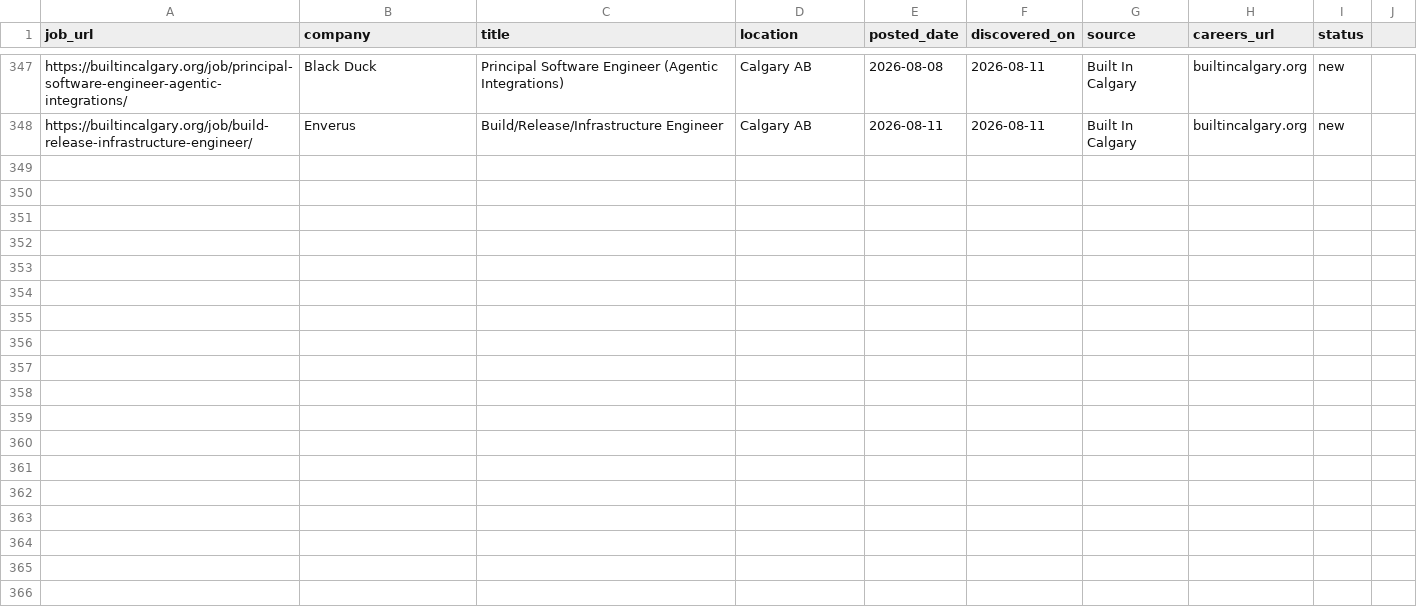
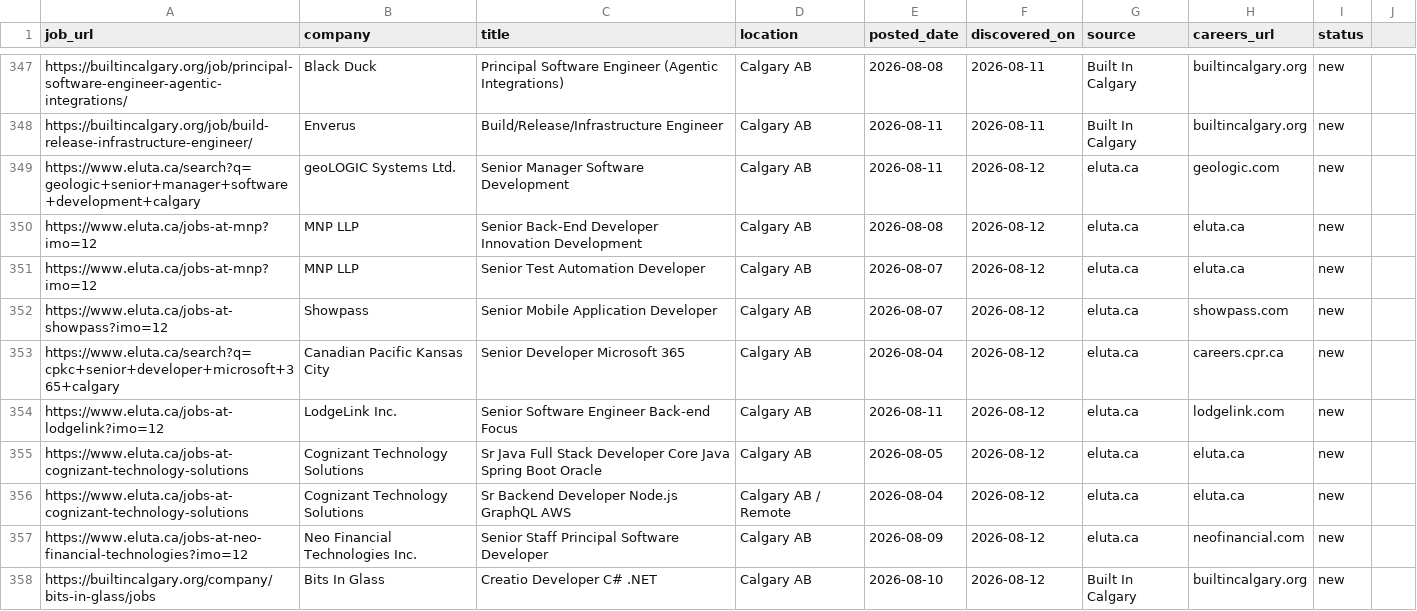
Before and after one commit to opsclawd/career-targets, a CSV file: careers/jobs_registry.csv, drawn as a sheet; only a part is shown, gaps mark what is left out.

Commit message:
Run 2026-08-12: 1 new company (Bits In Glass), 10 new jobs

```diff
--- a/careers/jobs_registry.csv
+++ b/careers/jobs_registry.csv
@@ -348 +348,11 @@ https://builtincalgary.org/job/principal-software-engineer-agentic-integrations/
 https://builtincalgary.org/job/build-release-infrastructure-engineer/,Enverus,Build/Release/Infrastructure Engineer,Calgary AB,2026-08-11,2026-08-11,Built In Calgary,builtincalgary.org,new
+https://www.eluta.ca/search?q=geologic+senior+manager+software+development+calgary,geoLOGIC Systems Ltd.,Senior Manager Software Development,Calgary AB,2026-08-11,2026-08-12,eluta.ca,geologic.com,new
+https://www.eluta.ca/jobs-at-mnp?imo=12,MNP LLP,Senior Back-End Developer Innovation Development,Calgary AB,2026-08-08,2026-08-12,eluta.ca,eluta.ca,new
+https://www.eluta.ca/jobs-at-mnp?imo=12,MNP LLP,Senior Test Automation Developer,Calgary AB,2026-08-07,2026-08-12,eluta.ca,eluta.ca,new
+https://www.eluta.ca/jobs-at-showpass?imo=12,Showpass,Senior Mobile Application Developer,Calgary AB,2026-08-07,2026-08-12,eluta.ca,showpass.com,new
+https://www.eluta.ca/search?q=cpkc+senior+developer+microsoft+365+calgary,Canadian Pacific Kansas City,Senior Developer Microsoft 365,Calgary AB,2026-08-04,2026-08-12,eluta.ca,careers.cpr.ca,new
+https://www.eluta.ca/jobs-at-lodgelink?imo=12,LodgeLink Inc.,Senior Software Engineer Back-end Focus,Calgary AB,2026-08-11,2026-08-12,eluta.ca,lodgelink.com,new
+https://www.eluta.ca/jobs-at-cognizant-technology-solutions,Cognizant Technology Solutions,Sr Java Full Stack Developer Core Java Spring Boot Oracle,Calgary AB,2026-08-05,2026-08-12,eluta.ca,eluta.ca,new
+https://www.eluta.ca/jobs-at-cognizant-technology-solutions,Cognizant Technology Solutions,Sr Backend Developer Node.js GraphQL AWS,Calgary AB / Remote,2026-08-04,2026-08-12,eluta.ca,eluta.ca,new
+https://www.eluta.ca/jobs-at-neo-financial-technologies?imo=12,Neo Financial Technologies Inc.,Senior Staff Principal Software Developer,Calgary AB,2026-08-09,2026-08-12,eluta.ca,neofinancial.com,new
+https://builtincalgary.org/company/bits-in-glass/jobs,Bits In Glass,Creatio Developer C# .NET,Calgary AB,2026-08-10,2026-08-12,Built In Calgary,builtincalgary.org,new
```
Also changed, not shown: careers/careers_registry.csv, 1 other file.
